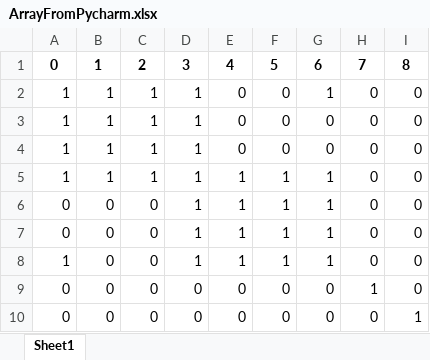
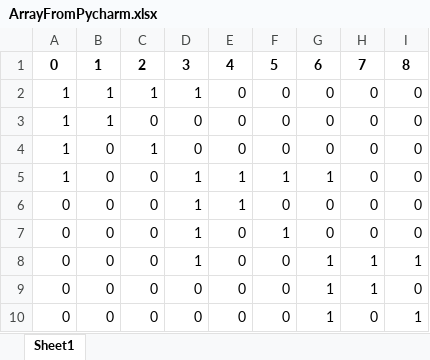
Before and after one commit to EugenBashkatov/Diploma, an Excel workbook: ArrayFromPycharm.xlsx, sheet Sheet1, drawn as a sheet; values as stored, in another font and other column widths than the file's, no borders; removed rows and columns are numbered as before the commit, all else as after; the diff names each change by its address in the sheet, - before the commit and + after, or states it on an @@ line.

```diff
--- a/ArrayFromPycharm.xlsx (sheet Sheet1)
+++ b/ArrayFromPycharm.xlsx (sheet Sheet1)
-row 2: 1 | 1 | 1 | 1 | 0 | 0 | 1 | 0 | 0
-C3: 1
+C3: 0
-D3:D4: 1
+D3:D4: 0
-B4: 1
+B4: 0
-E4: 1
+E4: 0
-F4: 1
+F4: 0
-G4: 1
+G4: 0
-row 6: 0 | 0 | 0 | 1 | 1 | 1 | 1 | 0 | 0
-row 7: 0 | 0 | 0 | 1 | 1 | 1 | 1 | 0 | 0
+row 6: 0 | 0 | 0 | 1 | 1 | 0 | 0 | 0 | 0
+row 7: 0 | 0 | 0 | 1 | 0 | 1 | 0 | 0 | 0
+row 8: 0 | 0 | 0 | 1 | 0 | 0 | 1 | 1 | 1
-G9:G10: 0
+G9:G10: 1
```
Also changed, not shown: 1 other file.
